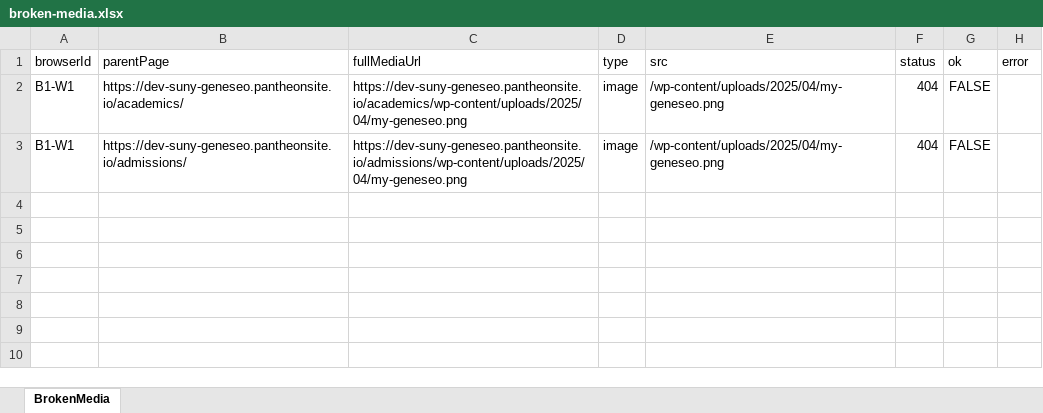
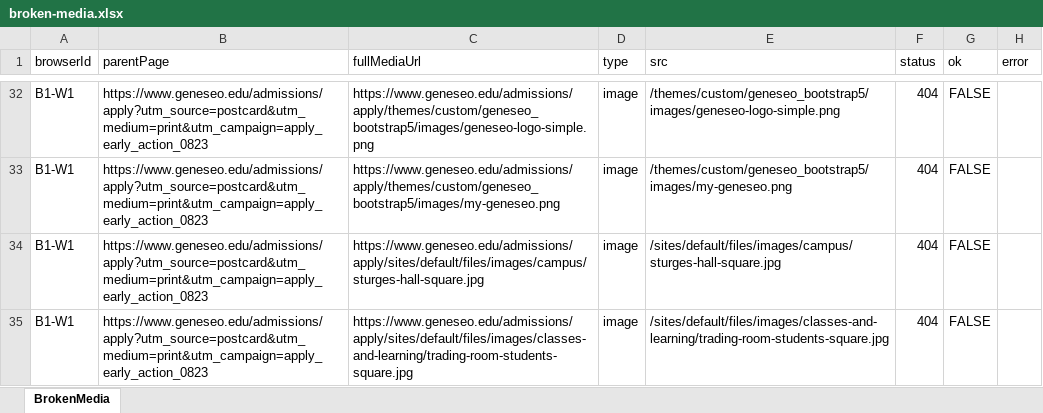
Before and after one commit to purvacodes/SunyGeneseoPlaywright, an Excel workbook: test-artifacts/media-reports/broken-media.xlsx, sheet BrokenMedia, drawn as a sheet; only a part is shown, gaps mark what is left out; values as stored, in another font and other column widths than the file's, no borders; addresses are those after the commit; the diff covers the shown part only; the diff names each change by its address in the sheet, - before the commit and + after, or states it on an @@ line.

```diff
--- a/test-artifacts/media-reports/broken-media.xlsx (sheet BrokenMedia)
+++ b/test-artifacts/media-reports/broken-media.xlsx (sheet BrokenMedia)
-B32 (parentPage): https://dev-suny-geneseo.pantheonsite.io/academics/
+B32 (parentPage): https://www.geneseo.edu/admissions/apply?utm_source=postcard&utm_medium=print&utm_campaign=apply_early_action_0823
-C32 (fullMediaUrl): https://dev-suny-geneseo.pantheonsite.io/academics/wp-content/uploads/2025/04/my-geneseo.png
+C32 (fullMediaUrl): https://www.geneseo.edu/admissions/apply/themes/custom/geneseo_bootstrap5/images/geneseo-logo-simple.png
-E32 (src): /wp-content/uploads/2025/04/my-geneseo.png
+E32 (src): /themes/custom/geneseo_bootstrap5/images/geneseo-logo-simple.png
-B33 (parentPage): https://dev-suny-geneseo.pantheonsite.io/admissions/
+B33 (parentPage): https://www.geneseo.edu/admissions/apply?utm_source=postcard&utm_medium=print&utm_campaign=apply_early_action_0823
-C33 (fullMediaUrl): https://dev-suny-geneseo.pantheonsite.io/admissions/wp-content/uploads/2025/04/my-geneseo.png
+C33 (fullMediaUrl): https://www.geneseo.edu/admissions/apply/themes/custom/geneseo_bootstrap5/images/my-geneseo.png
-E33 (src): /wp-content/uploads/2025/04/my-geneseo.png
+E33 (src): /themes/custom/geneseo_bootstrap5/images/my-geneseo.png
+row 34: B1-W1 | https://www.geneseo.edu/admissions/apply?utm_source=postcard&utm_medium=print&utm_campaign=apply_early_action_0823 | https://www.geneseo.edu/admissions/apply/sites/default/files/images/campus/sturges-hall-square.jpg | image | /sites/default/files/images/campus/sturges-hall-square.jpg | 404 | FALSE
+row 35: B1-W1 | https://www.geneseo.edu/admissions/apply?utm_source=postcard&utm_medium=print&utm_campaign=apply_early_action_0823 | https://www.geneseo.edu/admissions/apply/sites/default/files/images/classes-and-learning/trading-room-students-square.jpg | image | /sites/default/files/images/classes-and-learning/trading-room-students-square.jpg | 404 | FALSE
```
Also changed, not shown: 30 added rows elsewhere in this sheet, test-artifacts/media-reports/all-media.xlsx, test-artifacts/media-reports/validated-media.xlsx, 2 other files.
